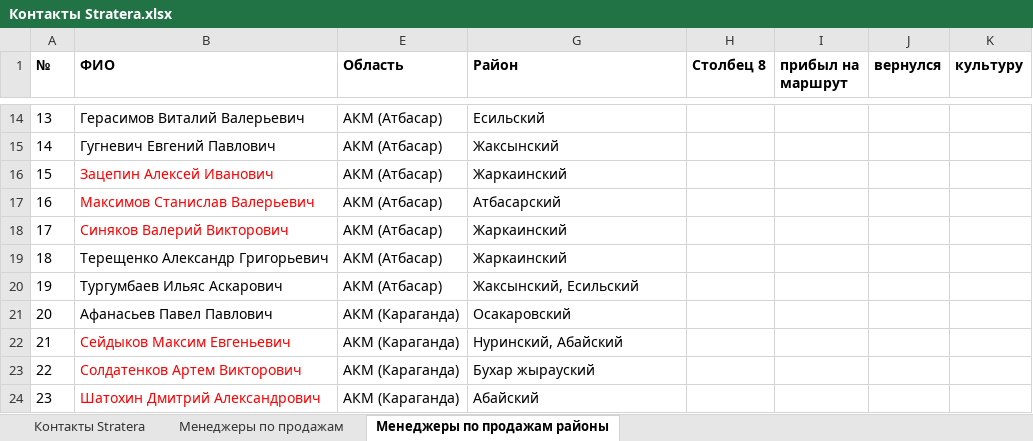
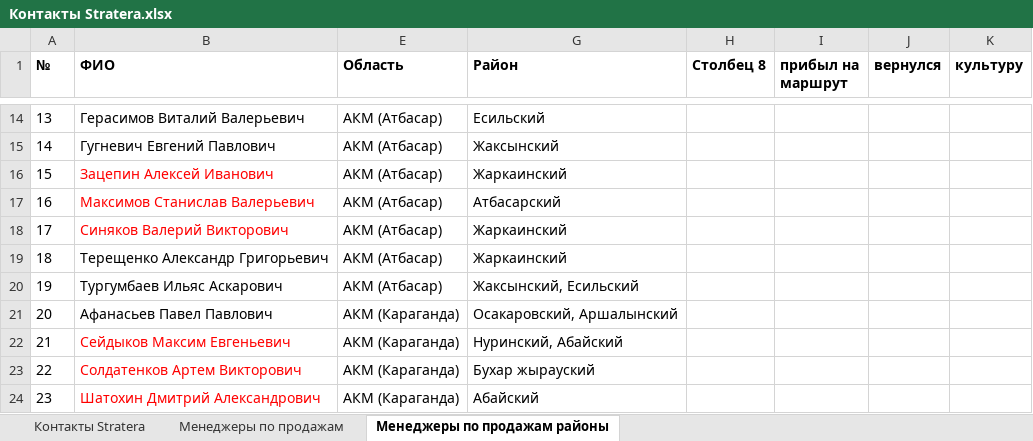
Before and after one commit to Nurtugann/Tracking_heatmap, an Excel workbook: Контакты Stratera.xlsx, sheet Менеджеры по продажам районы, drawn as a sheet; only a part is shown, gaps mark what is left out; values as stored, in another font and other column widths than the file's, no borders; charts and pictures and conditional formats and table styles not drawn; the diff names each change by its address in the sheet, - before the commit and + after, or states it on an @@ line.

```diff
--- a/Контакты Stratera.xlsx (sheet Менеджеры по продажам районы)
+++ b/Контакты Stratera.xlsx (sheet Менеджеры по продажам районы)
-G21 (Район): Осакаровский
+G21 (Район): Осакаровский, Аршалынский
```
Also changed, not shown: 2 other files.
